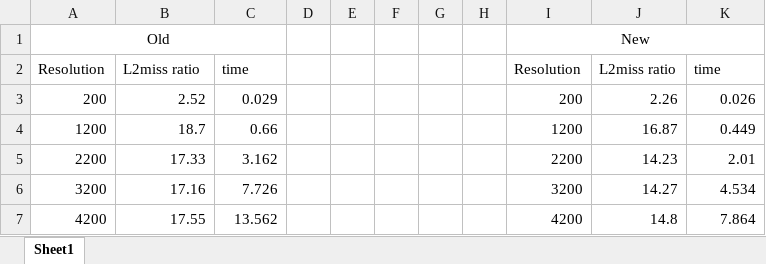
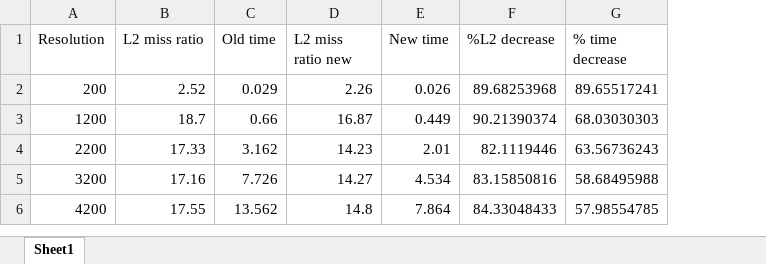
Before and after one commit to Durganshu/Parallelized-Jacobi-Method, an Excel workbook: assignment3/results/assignment3.xlsx, sheet Sheet1, drawn as a sheet; values as stored, in another font and other column widths than the file's, no borders; removed rows and columns are numbered as before the commit, all else as after; the diff names each change by its address in the sheet, - before the commit and + after, or states it on an @@ line.

```diff
--- a/assignment3/results/assignment3.xlsx (sheet Sheet1)
+++ b/assignment3/results/assignment3.xlsx (sheet Sheet1)
-column D, empty
-column E, empty
-column F, empty
-column G, empty
-column H, empty
-column I (Resolution), rows 3-7: 200 | 1200 | 2200 | 3200 | 4200
+column F (%L2 decrease), rows 2-6: 89.68253968 | 90.21390374 | 82.1119446 | 83.15850816 | 84.33048433
+column G (% time decrease), rows 2-6: 89.65517241 | 68.03030303 | 63.56736243 | 58.68495988 | 57.98554785
-row 1: Old |  |  |  |  |  |  |  | New
-B1: L2miss ratio
+B1: L2 miss ratio
-C1: time
+C1: Old time
-D1: L2miss ratio
+D1: L2 miss ratio new
-E1: time
+E1: New time
```
Also changed, not shown: 2 other files.
